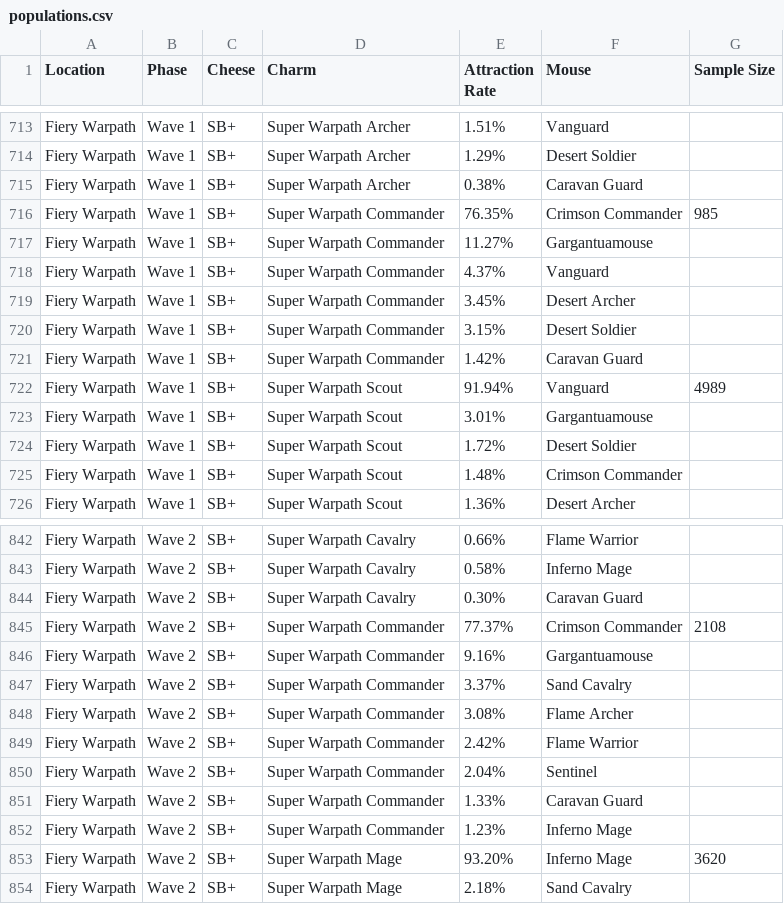
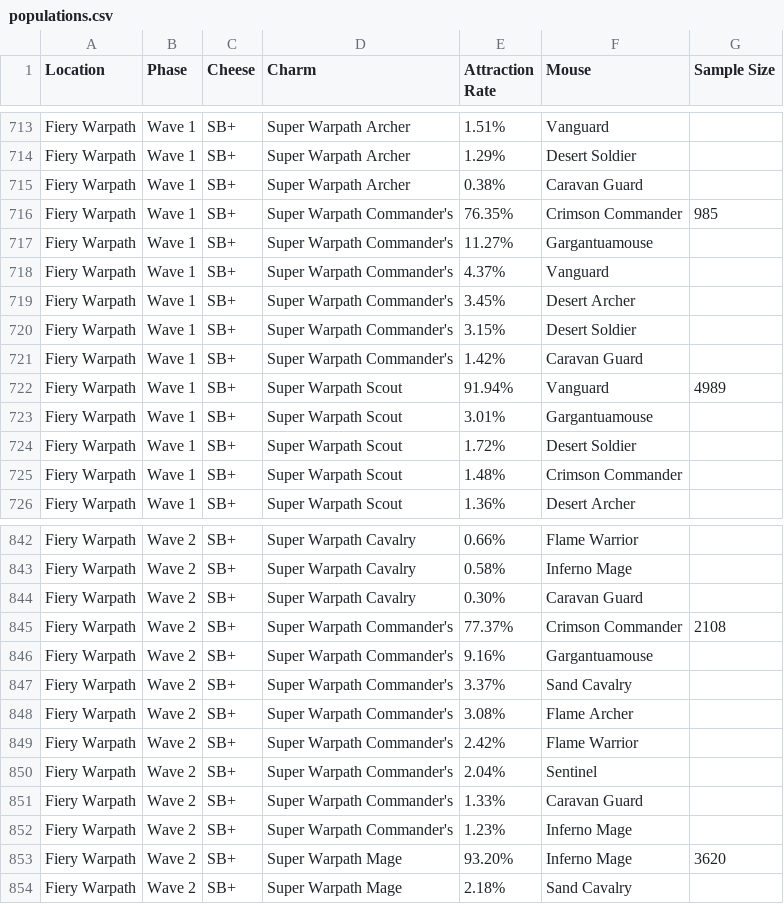
Before and after one commit to vakilkunal/MH-Tools, a CSV file: data/populations.csv, drawn as a sheet; only a part is shown, gaps mark what is left out; the diff covers the shown part only.

Commit message:
Fixed Super WCC typo and added BWRift stage detection to Setup bookmarklet

```diff
--- a/data/populations.csv
+++ b/data/populations.csv
@@ -715,8 +715,8 @@ Fiery Warpath,Wave 1,SB+,Super Warpath Archer,1.29%,Desert Soldier,
 Fiery Warpath,Wave 1,SB+,Super Warpath Archer,0.38%,Caravan Guard,
-Fiery Warpath,Wave 1,SB+,Super Warpath Commander,76.35%,Crimson Commander,985
-Fiery Warpath,Wave 1,SB+,Super Warpath Commander,11.27%,Gargantuamouse,
-Fiery Warpath,Wave 1,SB+,Super Warpath Commander,4.37%,Vanguard,
-Fiery Warpath,Wave 1,SB+,Super Warpath Commander,3.45%,Desert Archer,
-Fiery Warpath,Wave 1,SB+,Super Warpath Commander,3.15%,Desert Soldier,
-Fiery Warpath,Wave 1,SB+,Super Warpath Commander,1.42%,Caravan Guard,
+Fiery Warpath,Wave 1,SB+,Super Warpath Commander's,76.35%,Crimson Commander,985
+Fiery Warpath,Wave 1,SB+,Super Warpath Commander's,11.27%,Gargantuamouse,
+Fiery Warpath,Wave 1,SB+,Super Warpath Commander's,4.37%,Vanguard,
+Fiery Warpath,Wave 1,SB+,Super Warpath Commander's,3.45%,Desert Archer,
+Fiery Warpath,Wave 1,SB+,Super Warpath Commander's,3.15%,Desert Soldier,
+Fiery Warpath,Wave 1,SB+,Super Warpath Commander's,1.42%,Caravan Guard,
 Fiery Warpath,Wave 1,SB+,Super Warpath Scout,91.94%,Vanguard,4989
@@ -844,10 +844,10 @@ Fiery Warpath,Wave 2,SB+,Super Warpath Cavalry,0.58%,Inferno Mage,
 Fiery Warpath,Wave 2,SB+,Super Warpath Cavalry,0.30%,Caravan Guard,
-Fiery Warpath,Wave 2,SB+,Super Warpath Commander,77.37%,Crimson Commander,2108
-Fiery Warpath,Wave 2,SB+,Super Warpath Commander,9.16%,Gargantuamouse,
-Fiery Warpath,Wave 2,SB+,Super Warpath Commander,3.37%,Sand Cavalry,
-Fiery Warpath,Wave 2,SB+,Super Warpath Commander,3.08%,Flame Archer,
-Fiery Warpath,Wave 2,SB+,Super Warpath Commander,2.42%,Flame Warrior,
-Fiery Warpath,Wave 2,SB+,Super Warpath Commander,2.04%,Sentinel,
-Fiery Warpath,Wave 2,SB+,Super Warpath Commander,1.33%,Caravan Guard,
-Fiery Warpath,Wave 2,SB+,Super Warpath Commander,1.23%,Inferno Mage,
+Fiery Warpath,Wave 2,SB+,Super Warpath Commander's,77.37%,Crimson Commander,2108
+Fiery Warpath,Wave 2,SB+,Super Warpath Commander's,9.16%,Gargantuamouse,
+Fiery Warpath,Wave 2,SB+,Super Warpath Commander's,3.37%,Sand Cavalry,
+Fiery Warpath,Wave 2,SB+,Super Warpath Commander's,3.08%,Flame Archer,
+Fiery Warpath,Wave 2,SB+,Super Warpath Commander's,2.42%,Flame Warrior,
+Fiery Warpath,Wave 2,SB+,Super Warpath Commander's,2.04%,Sentinel,
+Fiery Warpath,Wave 2,SB+,Super Warpath Commander's,1.33%,Caravan Guard,
+Fiery Warpath,Wave 2,SB+,Super Warpath Commander's,1.23%,Inferno Mage,
 Fiery Warpath,Wave 2,SB+,Super Warpath Mage,93.20%,Inferno Mage,3620
```
Also changed, not shown: 18 edited cells elsewhere in this file, 1 other file.
